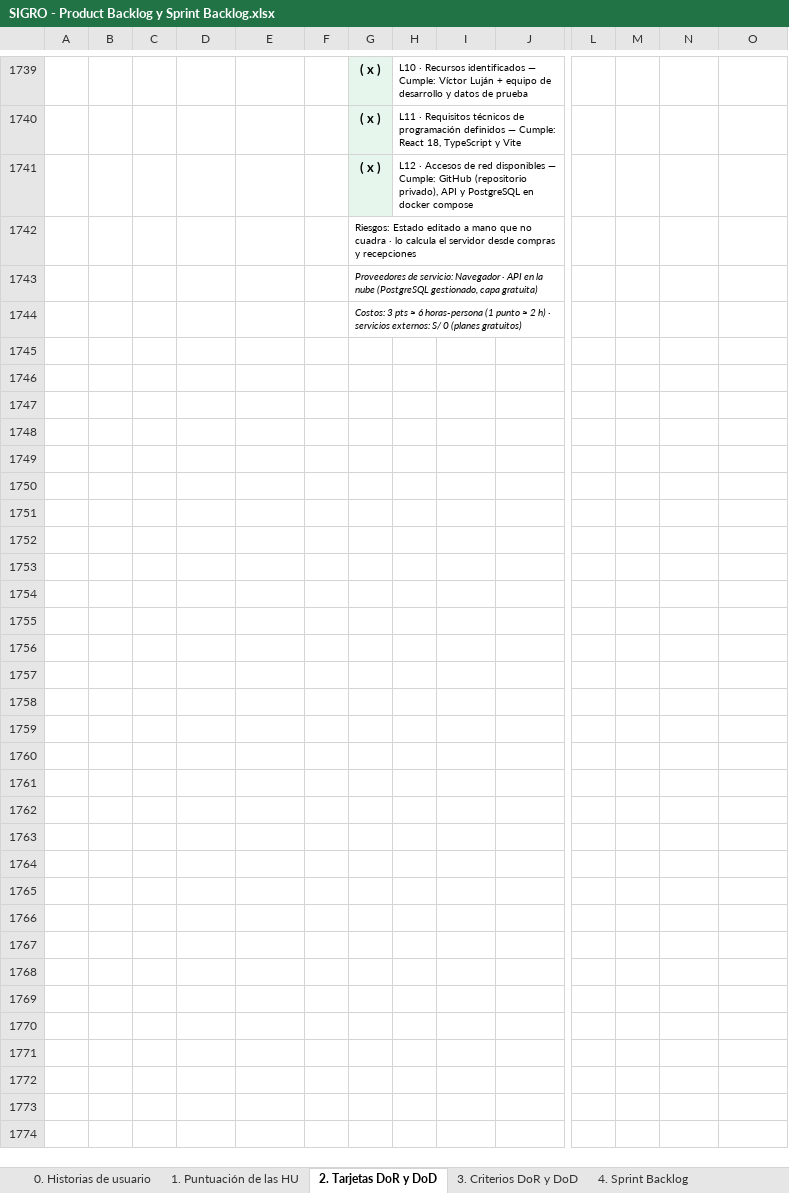
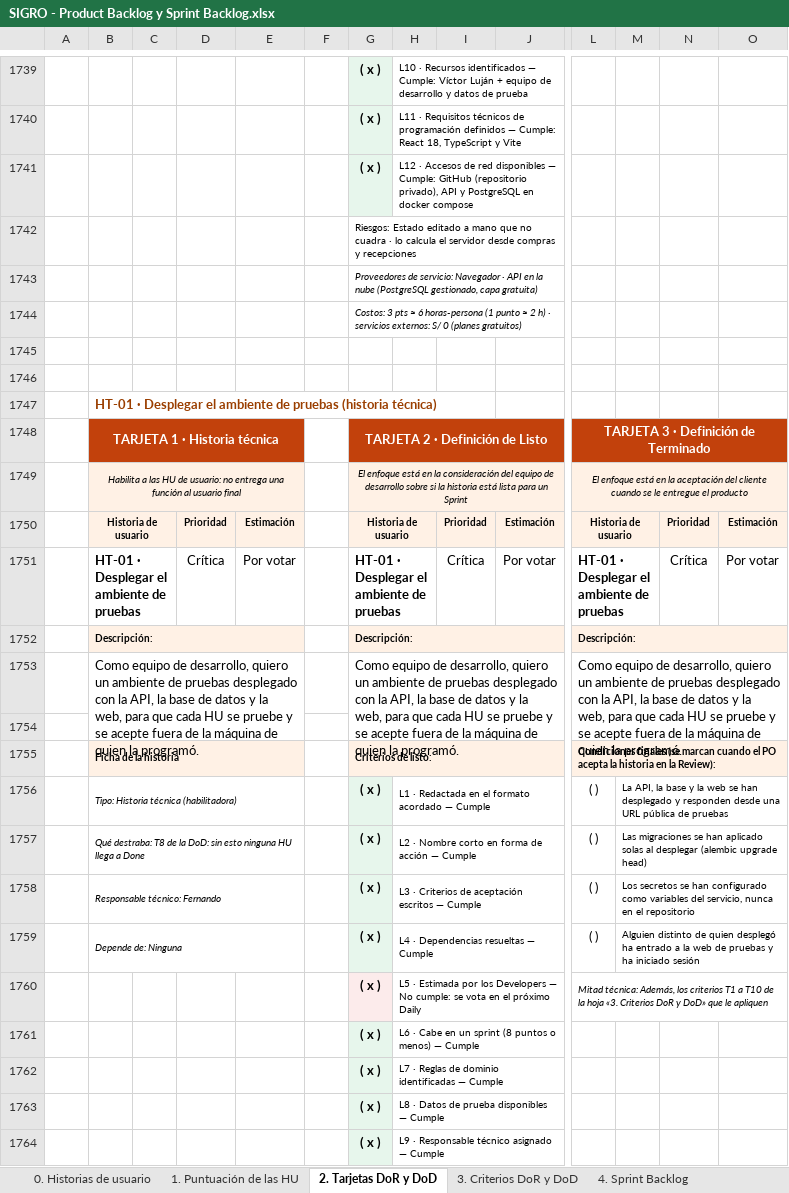
Before and after one commit to xteban-sp/sevens-sigro, an Excel workbook: docs/scrum/SIGRO - Product Backlog y Sprint Backlog.xlsx, sheet 2. Tarjetas DoR y DoD, drawn as a sheet; only a part is shown, gaps mark what is left out; values as stored, in another font and other column widths than the file's, no borders; rows hold the shown columns only; the diff covers the shown part only; the diff names each change by its address in the sheet, - before the commit and + after, or states it on an @@ line.

```diff
--- a/docs/scrum/SIGRO - Product Backlog y Sprint Backlog.xlsx (sheet 2. Tarjetas DoR y DoD)
+++ b/docs/scrum/SIGRO - Product Backlog y Sprint Backlog.xlsx (sheet 2. Tarjetas DoR y DoD)
+row 1745: (empty)
+row 1746: (empty)
+row 1747:  | HT-01 · Desplegar el ambiente de pruebas (historia técnica)
+row 1748:  | TARJETA 1 · Historia técnica |  |  |  |  | TARJETA 2 · Definición de Listo |  |  |  | TARJETA 3 · Definición de Terminado
+row 1749:  | Habilita a las HU de usuario: no entrega una función al usuario final |  |  |  |  | El enfoque está en la consideración del equipo de desarrollo sobre si la historia está lista para un Sprint |  |  |  | El enfoque está en la aceptación del cliente cuando se le entregue el producto
+row 1750:  | Historia de usuario |  | Prioridad | Estimación |  | Historia de usuario |  | Prioridad | Estimación | Historia de usuario |  | Prioridad | Estimación
+row 1751:  | HT-01 · Desplegar el ambiente de pruebas |  | Crítica | Por votar |  | HT-01 · Desplegar el ambiente de pruebas |  | Crítica | Por votar | HT-01 · Desplegar el ambiente de pruebas |  | Crítica | Por votar
+row 1752:  | Descripción: |  |  |  |  | Descripción: |  |  |  | Descripción:
+row 1753:  | Como equipo de desarrollo, quiero un ambiente de pruebas desplegado con la API, la base de datos y la web, para que cada HU se pruebe y se acepte fuera de la máquina de quien la programó. |  |  |  |  | Como equipo de desarrollo, quiero un ambiente de pruebas desplegado con la API, la base de datos y la web, para que cada HU se pruebe y se acepte fuera de la máquina de quien la programó. |  |  |  | Como equipo de desarrollo, quiero un ambiente de pruebas desplegado con la API, la base de datos y la web, para que cada HU se pruebe y se acepte fuera de la máquina de quien la programó.
+row 1754: (empty)
+row 1755:  | Ficha de la historia |  |  |  |  | Criterios de listo: |  |  |  | Condiciones finales (se marcan cuando el PO acepta la historia en la Review):
+row 1756:  | Tipo: Historia técnica (habilitadora) |  |  |  |  | ( x ) | L1 · Redactada en el formato acordado — Cumple |  |  | ( ) | La API, la base y la web se han desplegado y responden desde una URL pública de pruebas
+row 1757:  | Qué destraba: T8 de la DoD: sin esto ninguna HU llega a Done |  |  |  |  | ( x ) | L2 · Nombre corto en forma de acción — Cumple |  |  | ( ) | Las migraciones se han aplicado solas al desplegar (alembic upgrade head)
+row 1758:  | Responsable técnico: Fernando |  |  |  |  | ( x ) | L3 · Criterios de aceptación escritos — Cumple |  |  | ( ) | Los secretos se han configurado como variables del servicio, nunca en el repositorio
+row 1759:  | Depende de: Ninguna |  |  |  |  | ( x ) | L4 · Dependencias resueltas — Cumple |  |  | ( ) | Alguien distinto de quien desplegó ha entrado a la web de pruebas y ha iniciado sesión
+row 1760:  |  |  |  |  |  | ( x ) | L5 · Estimada por los Developers — No cumple: se vota en el próximo Daily |  |  | Mitad técnica: Además, los criterios T1 a T10 de la hoja «3. Criterios DoR y DoD» que le apliquen
+row 1761:  |  |  |  |  |  | ( x ) | L6 · Cabe en un sprint (8 puntos o menos) — Cumple
+row 1762:  |  |  |  |  |  | ( x ) | L7 · Reglas de dominio identificadas — Cumple
+row 1763:  |  |  |  |  |  | ( x ) | L8 · Datos de prueba disponibles — Cumple
+row 1764:  |  |  |  |  |  | ( x ) | L9 · Responsable técnico asignado — Cumple
```
Also changed, not shown: 188 added rows and 1 edited cell elsewhere in this sheet, sheet 4. Sprint Backlog, sheet 0. Historias de usuario, other sheet tabs, docs/scrum/SIGRO - Sprint 1 · Información del Sprint.xlsx, docs/scrum/SIGRO - Sprint 1 · Tablero Scrum (tareas).xlsx, 3 other files.
